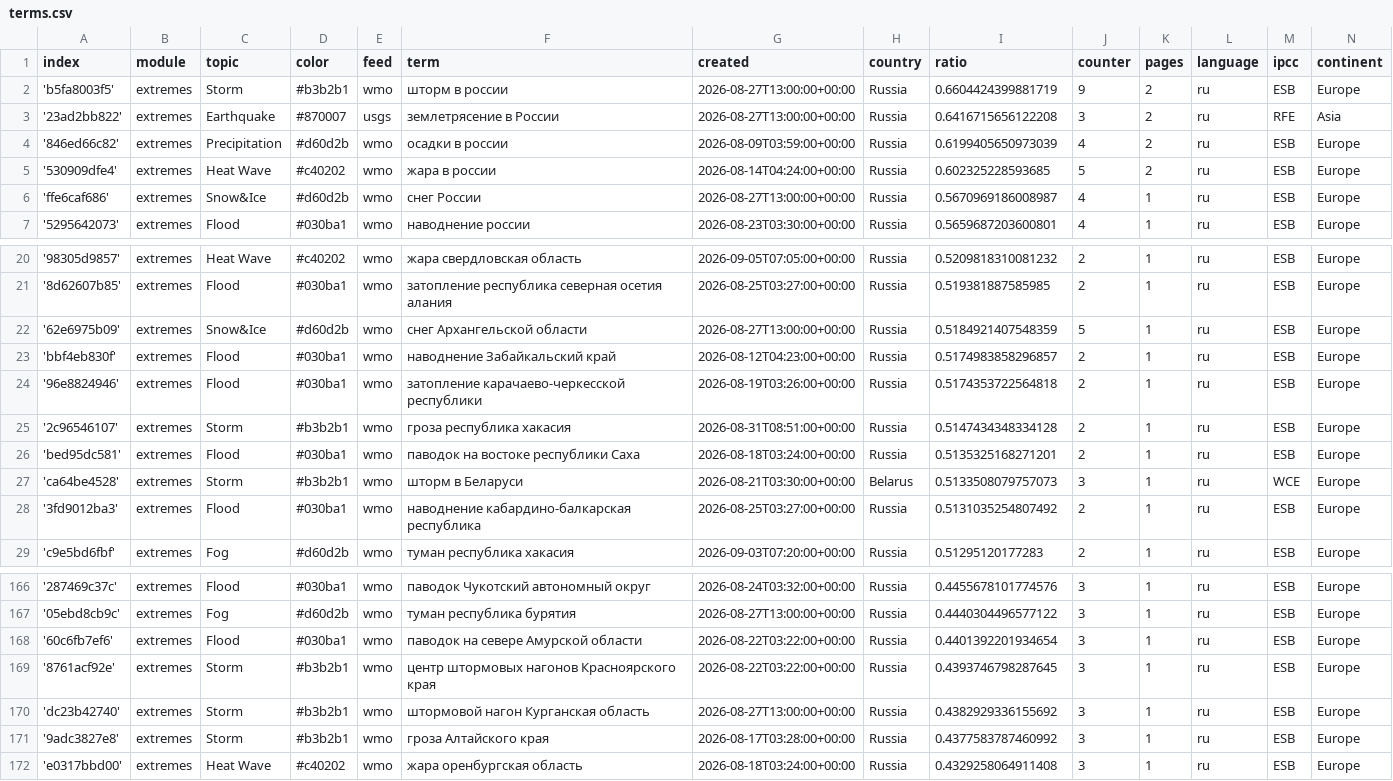
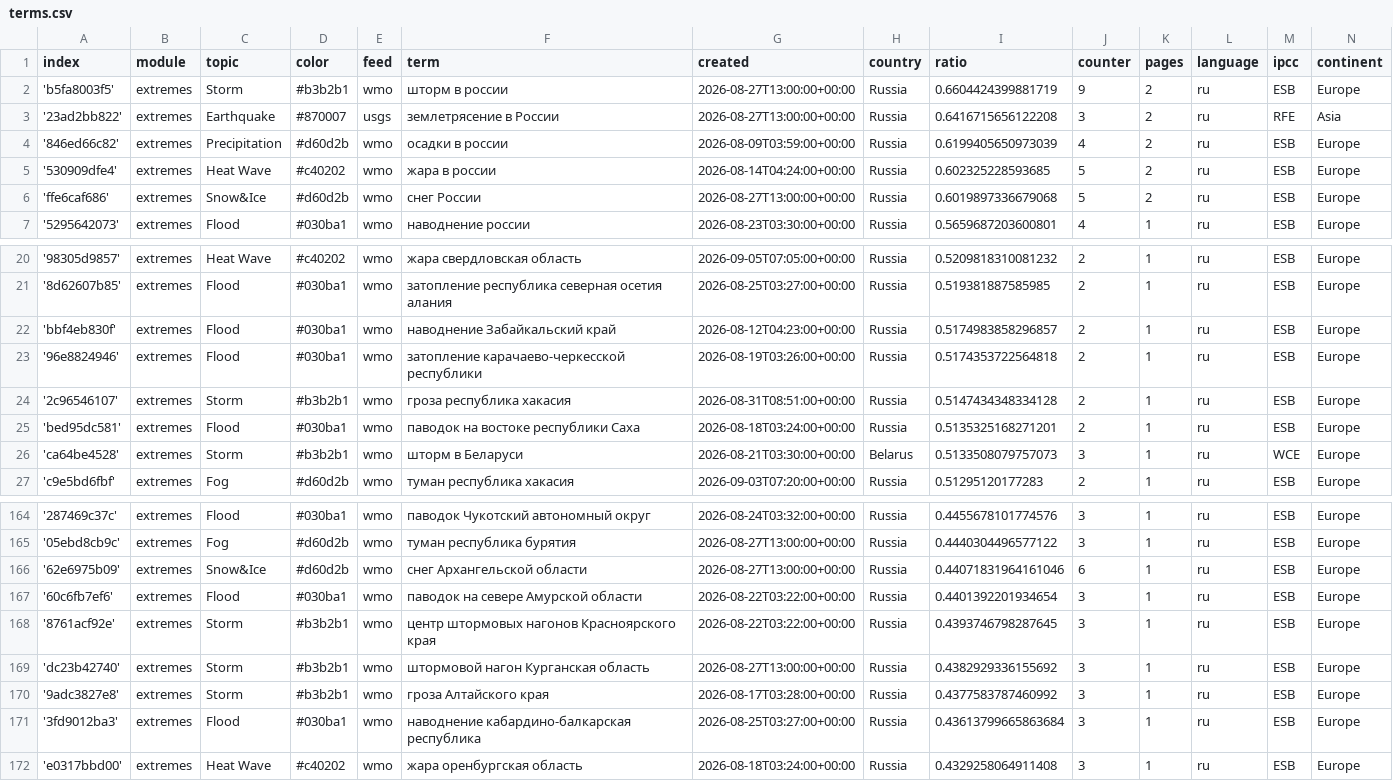
Before and after one commit to Leoniews/russianExtremes, a CSV file: terms.csv, drawn as a sheet; only a part is shown, gaps mark what is left out.

Commit message:
Commit from GitHub Actions (harvest:0.0)

```diff
--- a/terms.csv
+++ b/terms.csv
@@ -5,3 +5,3 @@ index,module,topic,color,feed,term,created,country,ratio,counter,pages,language,
 '530909dfe4',extremes,Heat Wave,#c40202,wmo,жара в россии,2026-08-14T04:24:00+00:00,Russia,0.602325228593685,5,2,ru,ESB,Europe
-'ffe6caf686',extremes,Snow&Ice,#d60d2b,wmo,снег России,2026-08-27T13:00:00+00:00,Russia,0.5670969186008987,4,1,ru,ESB,Europe
+'ffe6caf686',extremes,Snow&Ice,#d60d2b,wmo,снег России,2026-08-27T13:00:00+00:00,Russia,0.6019897336679068,5,2,ru,ESB,Europe
 '5295642073',extremes,Flood,#030ba1,wmo,наводнение россии,2026-08-23T03:30:00+00:00,Russia,0.5659687203600801,4,1,ru,ESB,Europe
@@ -21,3 +21,2 @@ index,module,topic,color,feed,term,created,country,ratio,counter,pages,language,
 '8d62607b85',extremes,Flood,#030ba1,wmo,затопление республика северная осетия алания,2026-08-25T03:27:00+00:00,Russia,0.519381887585985,2,1,ru,ESB,Europe
-'62e6975b09',extremes,Snow&Ice,#d60d2b,wmo,снег Архангельской области,2026-08-27T13:00:00+00:00,Russia,0.5184921407548359,5,1,ru,ESB,Europe
 'bbf4eb830f',extremes,Flood,#030ba1,wmo,наводнение Забайкальский край,2026-08-12T04:23:00+00:00,Russia,0.5174983858296857,2,1,ru,ESB,Europe
@@ -27,3 +26,2 @@ index,module,topic,color,feed,term,created,country,ratio,counter,pages,language,
 'ca64be4528',extremes,Storm,#b3b2b1,wmo,шторм в Беларуси,2026-08-21T03:30:00+00:00,Belarus,0.5133508079757073,3,1,ru,WCE,Europe
-'3fd9012ba3',extremes,Flood,#030ba1,wmo,наводнение кабардино-балкарская республика,2026-08-25T03:27:00+00:00,Russia,0.5131035254807492,2,1,ru,ESB,Europe
 'c9e5bd6fbf',extremes,Fog,#d60d2b,wmo,туман республика хакасия,2026-09-03T07:20:00+00:00,Russia,0.51295120177283,2,1,ru,ESB,Europe
@@ -167,2 +165,3 @@ index,module,topic,color,feed,term,created,country,ratio,counter,pages,language,
 '05ebd8cb9c',extremes,Fog,#d60d2b,wmo,туман республика бурятия,2026-08-27T13:00:00+00:00,Russia,0.4440304496577122,3,1,ru,ESB,Europe
+'62e6975b09',extremes,Snow&Ice,#d60d2b,wmo,снег Архангельской области,2026-08-27T13:00:00+00:00,Russia,0.44071831964161046,6,1,ru,ESB,Europe
 '60c6fb7ef6',extremes,Flood,#030ba1,wmo,паводок на севере Амурской области,2026-08-22T03:22:00+00:00,Russia,0.4401392201934654,3,1,ru,ESB,Europe
@@ -171,2 +170,3 @@ index,module,topic,color,feed,term,created,country,ratio,counter,pages,language,
 '9adc3827e8',extremes,Storm,#b3b2b1,wmo,гроза Алтайского края,2026-08-17T03:28:00+00:00,Russia,0.4377583787460992,3,1,ru,ESB,Europe
+'3fd9012ba3',extremes,Flood,#030ba1,wmo,наводнение кабардино-балкарская республика,2026-08-25T03:27:00+00:00,Russia,0.43613799665863684,3,1,ru,ESB,Europe
 'e0317bbd00',extremes,Heat Wave,#c40202,wmo,жара оренбургская область,2026-08-18T03:24:00+00:00,Russia,0.4329258064911408,3,1,ru,ESB,Europe
```
